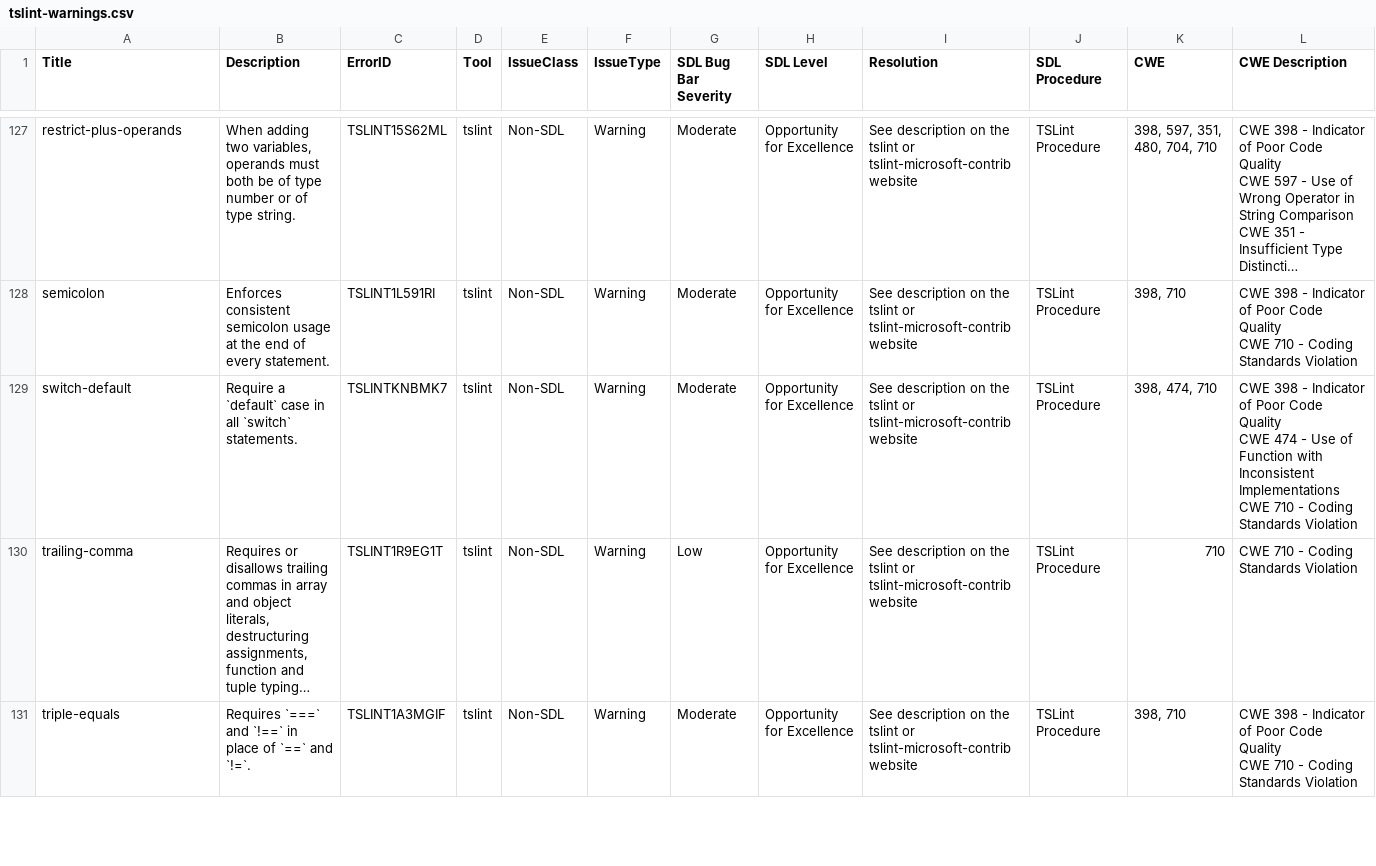
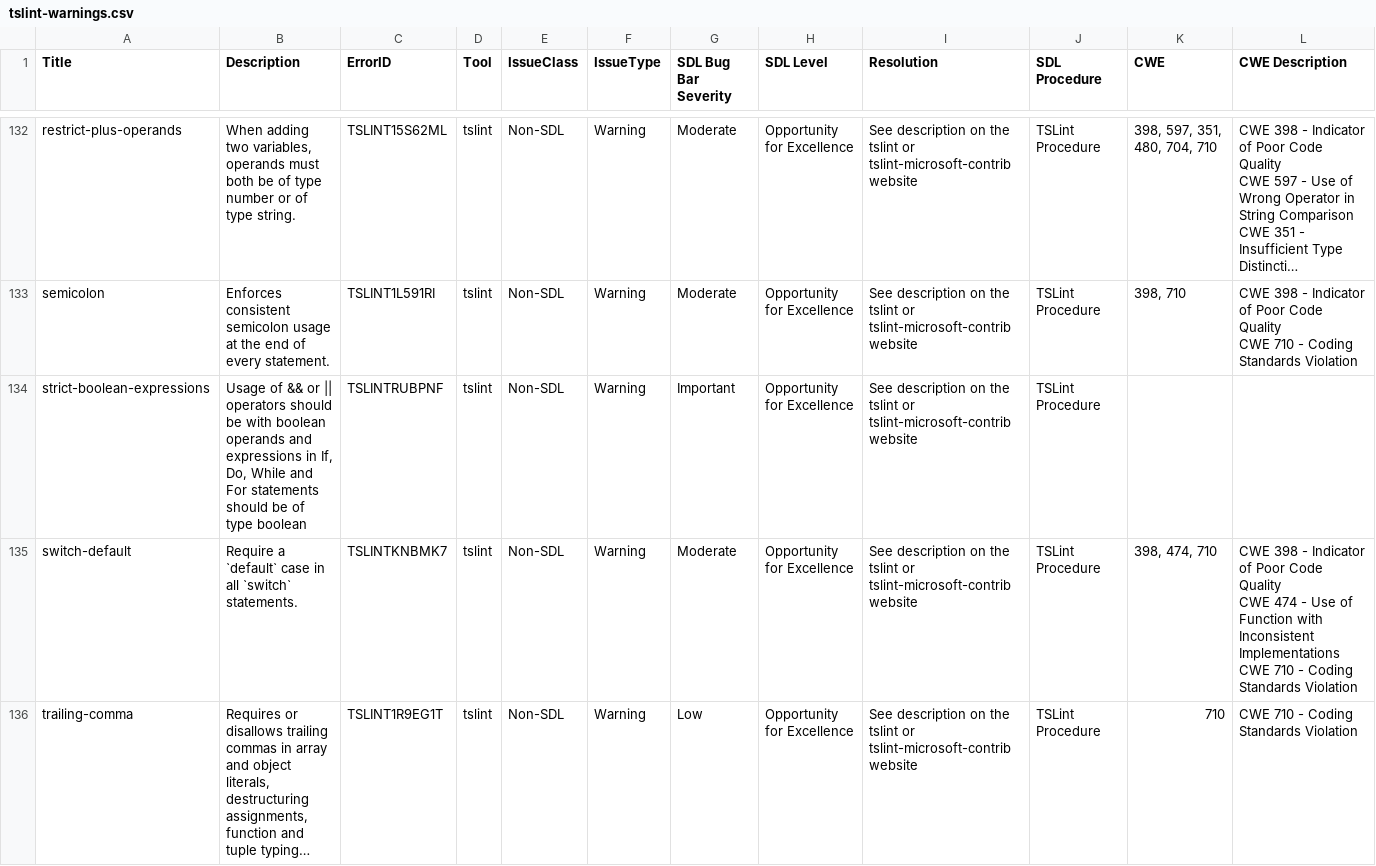
Before and after one commit to microsoft/tslint-microsoft-contrib, a CSV file: tslint-warnings.csv, drawn as a sheet; only a part is shown, gaps mark what is left out; the shorter side is filled out with more unchanged rows; long unchanged cells end in …; the diff covers the shown part only.

```diff
--- a/tslint-warnings.csv
+++ b/tslint-warnings.csv
@@ -235,2 +240,3 @@ semicolon,Enforces consistent semicolon usage at the end of every statement.,TSL
 CWE 710 - Coding Standards Violation"
+strict-boolean-expressions,"Usage of && or || operators should be with boolean operands and expressions in If, Do, While and For statements should be of type boolean",TSLINTRUBPNF,tslint,Non-SDL,Warning,Important,Opportunity for Excellence,See description on the tslint or tslint-microsoft-contrib website,TSLint Procedure,,
 switch-default,Require a `default` case in all `switch` statements.,TSLINTKNBMK7,tslint,Non-SDL,Warning,Moderate,Opportunity for Excellence,See description on the tslint or tslint-microsoft-contrib website,TSLint Procedure,"398, 474, 710","CWE 398 - Indicator of Poor Code Quality
```
Also changed, not shown: 6 added rows and 1 edited cell elsewhere in this file, 10 other files.
